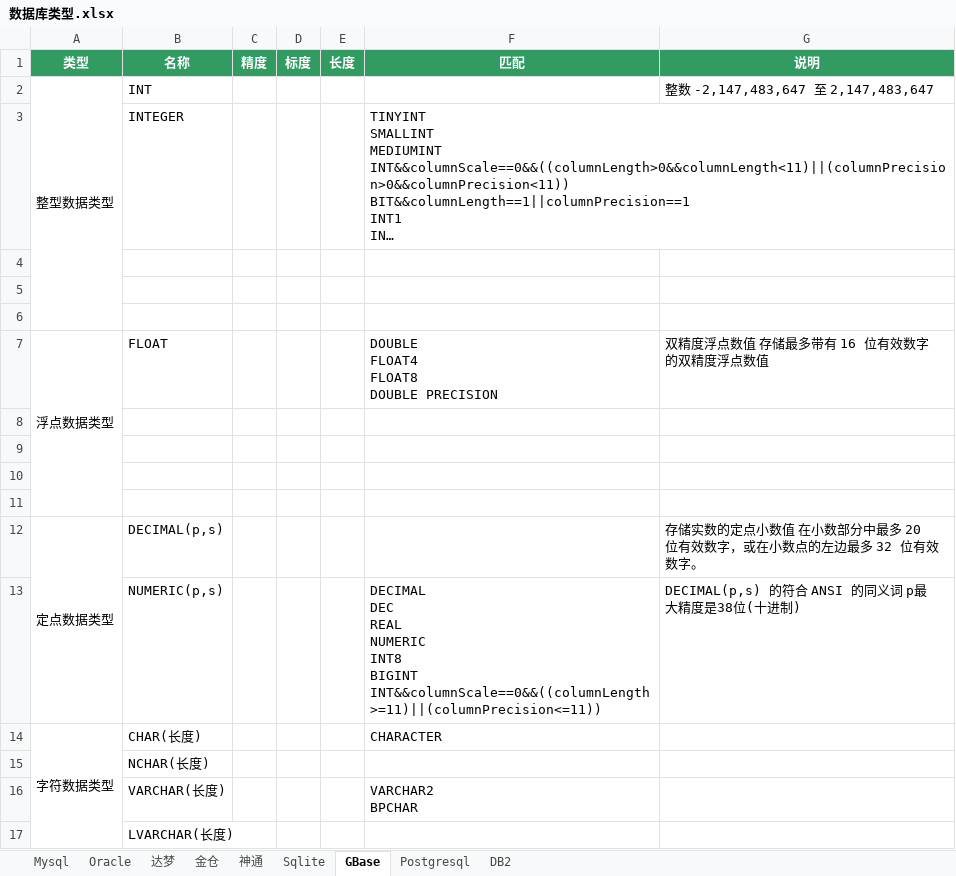
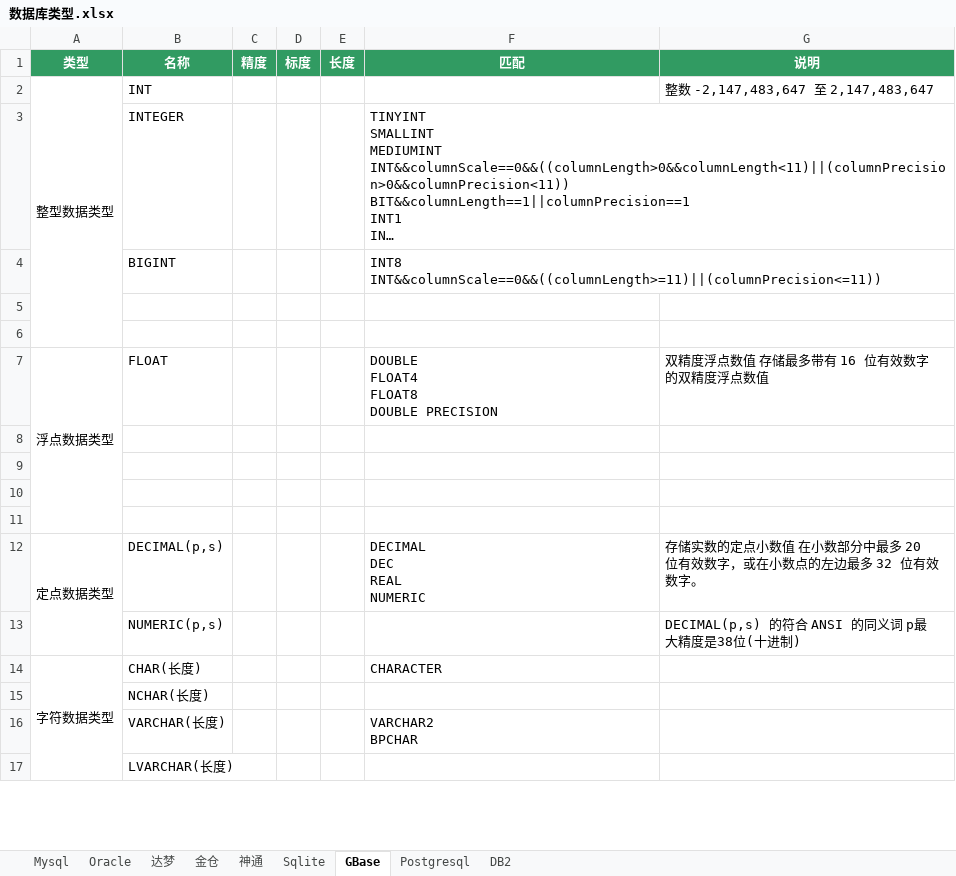
Before and after one commit to team-ide/go-dialect, an Excel workbook: 数据库类型.xlsx, sheet GBase, drawn as a sheet; only a part is shown; long unchanged cells end in …; values as stored, in another font and other column widths than the file's, no borders; ↵ is a line break in a cell; the diff names each change by its address in the sheet, - before the commit and + after, or states it on an @@ line.

Commit message:
GBase添加BIGINT类型

```diff
--- a/数据库类型.xlsx (sheet GBase)
+++ b/数据库类型.xlsx (sheet GBase)
-row 4: (empty)
+row 4:  | BIGINT |  |  |  | INT8 ↵ INT&&columnScale==0&&((columnLength>=11)||(columnPrecision<=11))
-F12 (匹配): (empty)
+F12 (匹配): DECIMAL ↵ DEC ↵ REAL ↵ NUMERIC
-F13 (匹配): DECIMAL ↵ DEC ↵ REAL ↵ NUMERIC ↵ INT8 ↵ BIGINT ↵ INT&&columnScale==0&&((columnLength>=11)||(columnPrecision<=11))
+F13 (匹配): (empty)
```
Also changed, not shown: 2 other files.
